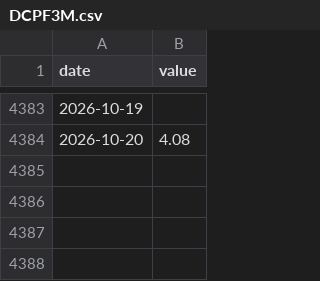
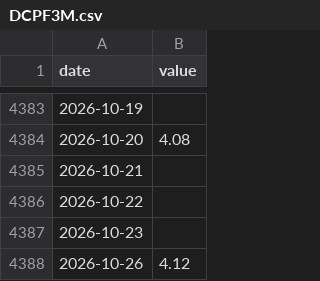
Before and after one commit to zhanghangrui1984-create/sp500-monitor, a CSV file: data/v17/DCPF3M.csv, drawn as a sheet; only a part is shown, gaps mark what is left out.

```diff
--- a/data/v17/DCPF3M.csv
+++ b/data/v17/DCPF3M.csv
@@ -4384 +4384,5 @@ date,value
 2026-10-20,4.08
+2026-10-21,
+2026-10-22,
+2026-10-23,
+2026-10-26,4.12
```
Also changed, not shown: data/v17/price_SPY.csv, data/v17/price_XLF.csv, 19 other files.
